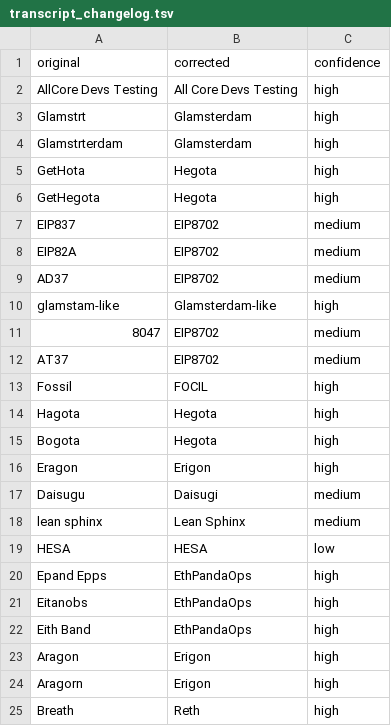
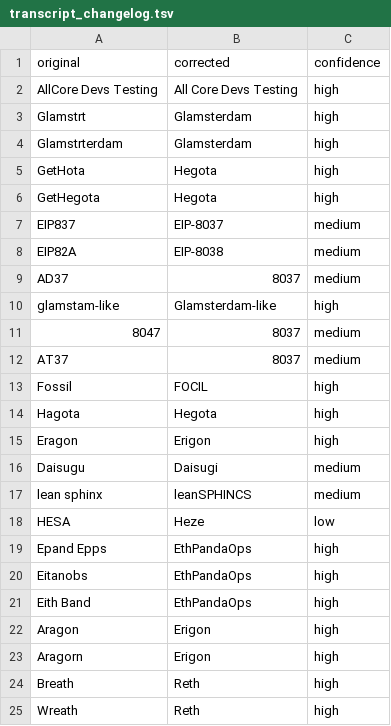
Before and after one commit to ethereum/forkcast, a TSV file: public/artifacts/acdt/2026-11-23_104/transcript_changelog.tsv, drawn as a sheet; only a part is shown; the shorter side is filled out with more unchanged rows; the diff covers the shown part only.

```diff
--- a/public/artifacts/acdt/2026-11-23_104/transcript_changelog.tsv
+++ b/public/artifacts/acdt/2026-11-23_104/transcript_changelog.tsv
@@ -6,15 +6,14 @@ GetHota	Hegota	high
 GetHegota	Hegota	high
-EIP837	EIP8702	medium
-EIP82A	EIP8702	medium
-AD37	EIP8702	medium
+EIP837	EIP-8037	medium
+EIP82A	EIP-8038	medium
+AD37	8037	medium
 glamstam-like	Glamsterdam-like	high
-8047	EIP8702	medium
-AT37	EIP8702	medium
+8047	8037	medium
+AT37	8037	medium
 Fossil	FOCIL	high
 Hagota	Hegota	high
-Bogota	Hegota	high
 Eragon	Erigon	high
 Daisugu	Daisugi	medium
-lean sphinx	Lean Sphinx	medium
-HESA	HESA	low
+lean sphinx	leanSPHINCS	medium
+HESA	Heze	low
 Epand Epps	EthPandaOps	high
```
Also changed, not shown: 20 edited cells elsewhere in this file, 10 other files.
